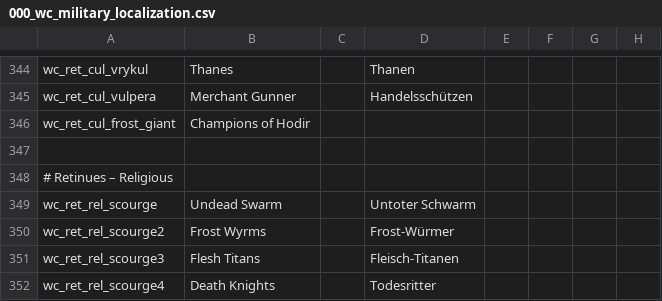
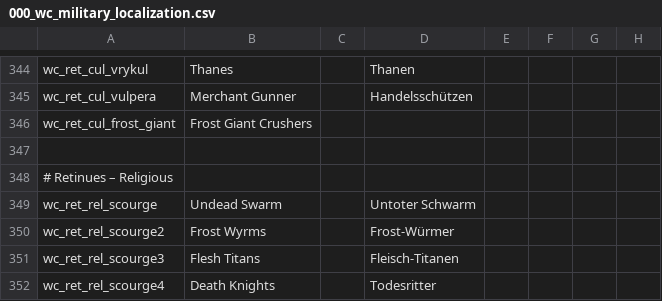
Before and after one commit to Warcraft-GoA-Development-Team/Warcraft-Guardians-of-Azeroth, a CSV file: localisation/000_wc_military_localization.csv, drawn as a sheet; only a part is shown, gaps mark what is left out; the diff names each change by its address in the sheet, - before the commit and + after, or states it on an @@ line.

Commit message:
changed loc to be more neutral

```diff
--- a/localisation/000_wc_military_localization.csv
+++ b/localisation/000_wc_military_localization.csv
-B346: Champions of Hodir
+B346: Frost Giant Crushers
```
